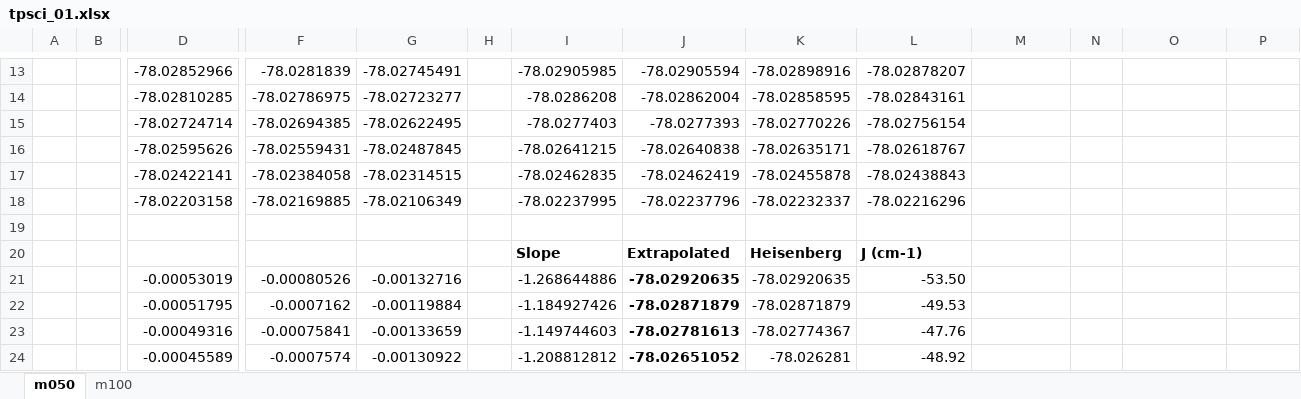
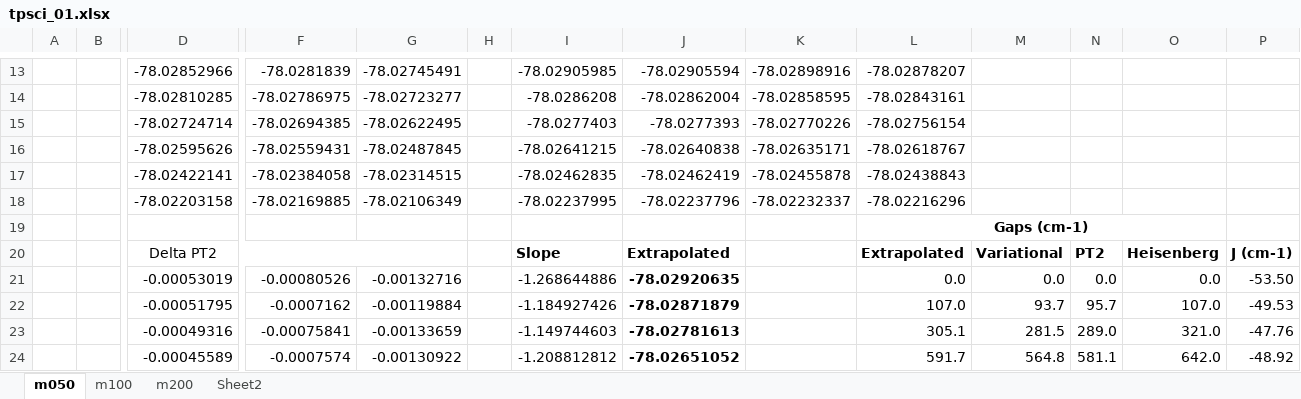
Before and after one commit to nmayhall-vt/FermiCG-data, an Excel workbook: bimetallics/fe2s2_sharma/32__3d4d_2p3p/tpsci_01.xlsx, sheet m050, drawn as a sheet; only a part is shown, gaps mark what is left out; values as stored, in another font and other column widths than the file's, no borders; charts and pictures not drawn; removed rows and columns are numbered as before the commit, all else as after; rows hold the shown columns only; the diff covers the shown part only; the diff names each change by its address in the sheet, - before the commit and + after, or states it on an @@ line.

```diff
--- a/bimetallics/fe2s2_sharma/32__3d4d_2p3p/tpsci_01.xlsx (sheet m050)
+++ b/bimetallics/fe2s2_sharma/32__3d4d_2p3p/tpsci_01.xlsx (sheet m050)
+sheet tab: m200
+sheet tab: Sheet2
-L19: (empty)
+L19: Gaps (cm-1)
+L19:O19 merged
-row 20:  |  |  |  |  |  | Slope | Extrapolated | Heisenberg | J (cm-1)
+row 20:  |  | Delta PT2 |  |  |  | Slope | Extrapolated |  | Extrapolated | Variational | PT2 | Heisenberg | J (cm-1)
-K21: -78.02920635
+K21: (empty)
-L21: -53.50
+L21: 0.0
-M21: (empty)
+M21: 0.0
-N21: (empty)
+N21: 0.0
-O21: (empty)
+O21: 0.0
-P21: (empty)
+P21: -53.50
-K22: -78.02871879
+K22: (empty)
-L22: -49.53
+L22: 107.0
-M22: (empty)
+M22: 93.7
-N22: (empty)
+N22: 95.7
-O22: (empty)
+O22: 107.0
-P22: (empty)
+P22: -49.53
-K23: -78.02774367
+K23: (empty)
-L23: -47.76
+L23: 305.1
-M23: (empty)
+M23: 281.5
-N23: (empty)
+N23: 289.0
-O23: (empty)
+O23: 321.0
-P23: (empty)
+P23: -47.76
-K24: -78.026281
+K24: (empty)
-L24: -48.92
+L24: 591.7
-M24: (empty)
+M24: 564.8
-N24: (empty)
+N24: 581.1
-O24: (empty)
+O24: 642.0
-P24: (empty)
+P24: -48.92
```
Also changed, not shown: 5 added rows, 5 removed rows, 17 edited cells and merged cells elsewhere in this sheet, sheet m100, charts or pictures, bimetallics/fe2s2_sharma/34__3d4sd_2p3p/tpsci_01.xlsx.
